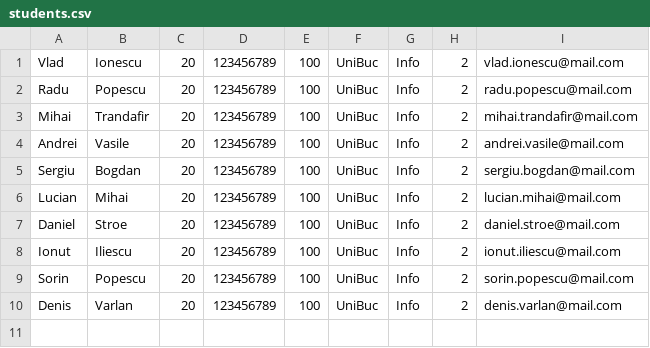
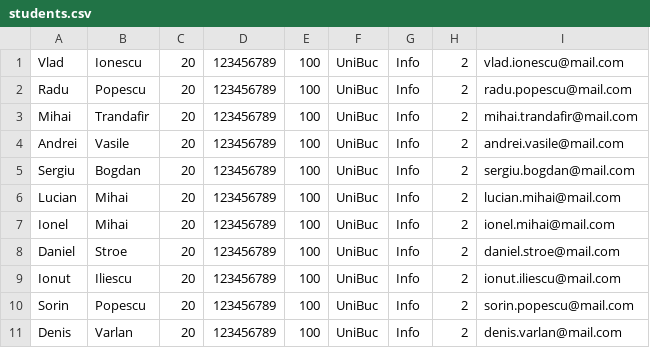
Before and after one commit to vladspetre/pao_lab, a CSV file: resources/students.csv, drawn as a sheet.

```diff
--- a/resources/students.csv
+++ b/resources/students.csv
@@ -6,2 +6,3 @@ Sergiu,Bogdan,20,123456789,100,UniBuc,Info,2,sergiu.bogdan@mail.com
 Lucian,Mihai,20,123456789,100,UniBuc,Info,2,lucian.mihai@mail.com
+Ionel,Mihai,20,123456789,100,UniBuc,Info,2,ionel.mihai@mail.com
 Daniel,Stroe,20,123456789,100,UniBuc,Info,2,daniel.stroe@mail.com
```
Also changed, not shown: 9 other files.
